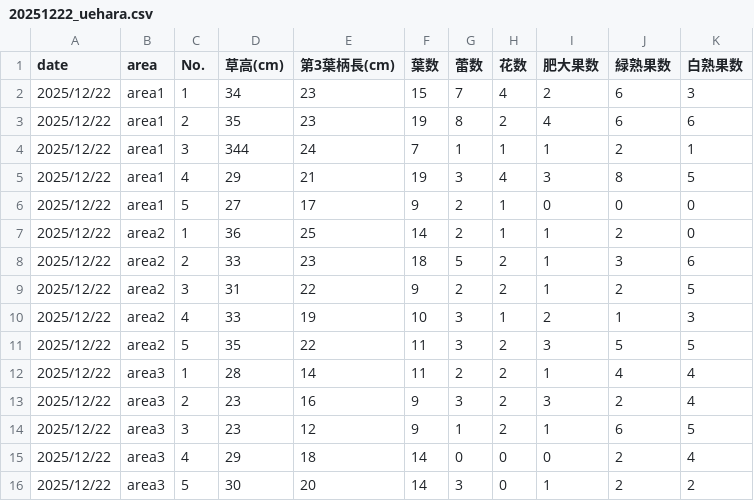
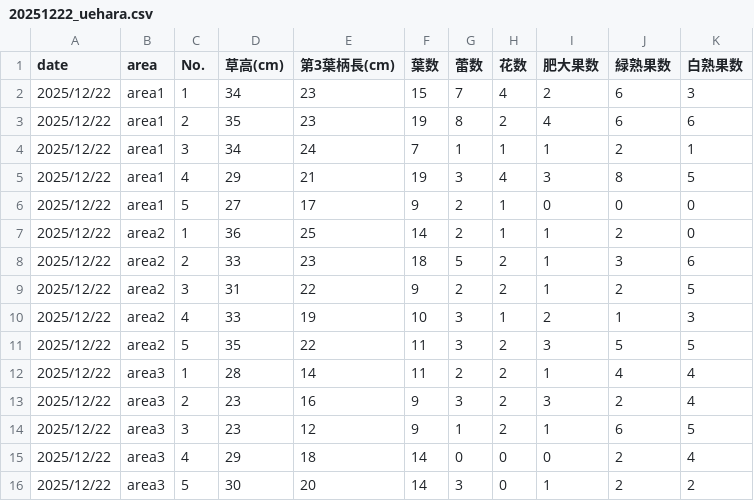
Before and after one commit to CHIBA-HIROTO/week-repo, a CSV file: week_repo/data/farm_c/growth/20251222_uehara.csv, drawn as a sheet.

Commit message:
Feat: Yield Simulation, Auth Upgrade & Farm C Fix

```diff
--- a/week_repo/data/farm_c/growth/20251222_uehara.csv
+++ b/week_repo/data/farm_c/growth/20251222_uehara.csv
@@ -3,3 +3,3 @@
 2025/12/22,area1,2,35,23,19,8,2,4,6,6
-2025/12/22,area1,3,344,24,7,1,1,1,2,1
+2025/12/22,area1,3,34,24,7,1,1,1,2,1
 2025/12/22,area1,4,29,21,19,3,4,3,8,5
```
Also changed, not shown: 19 other files.
